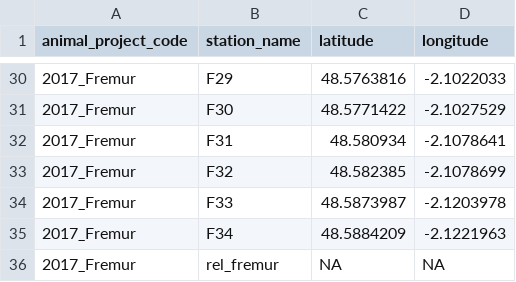
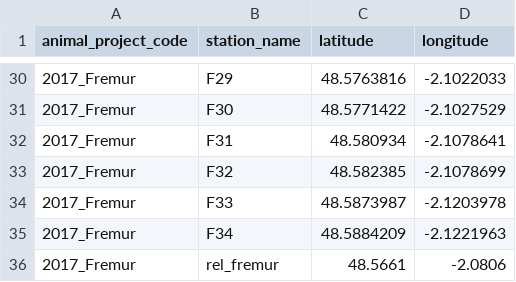
Before and after one commit to PieterjanVerhelst/eel-meta-analysis, a CSV file: data/interim/receivernetworks/receivernetwork_2017_Fremur.csv, drawn as a sheet; only a part is shown, gaps mark what is left out.

Commit message:
fill in na values

```diff
--- a/data/interim/receivernetworks/receivernetwork_2017_Fremur.csv
+++ b/data/interim/receivernetworks/receivernetwork_2017_Fremur.csv
@@ -35,2 +35,2 @@
 "2017_Fremur","F34",48.5884209,-2.1221963
-"2017_Fremur","rel_fremur",NA,NA
+"2017_Fremur","rel_fremur",48.5661,-2.0806
```
Also changed, not shown: data/interim/receivernetworks/receivernetwork_2011_Loire.csv.
